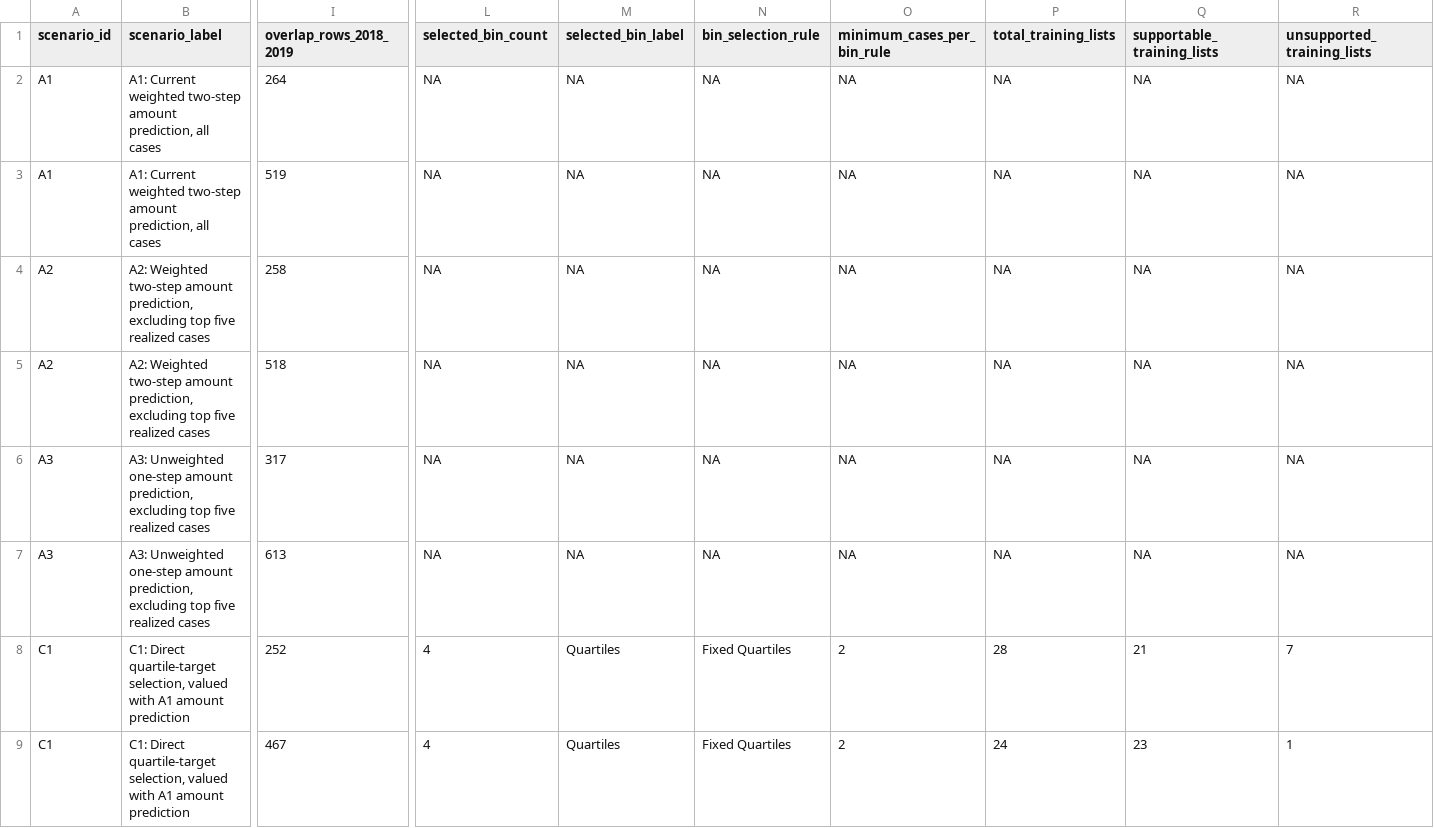
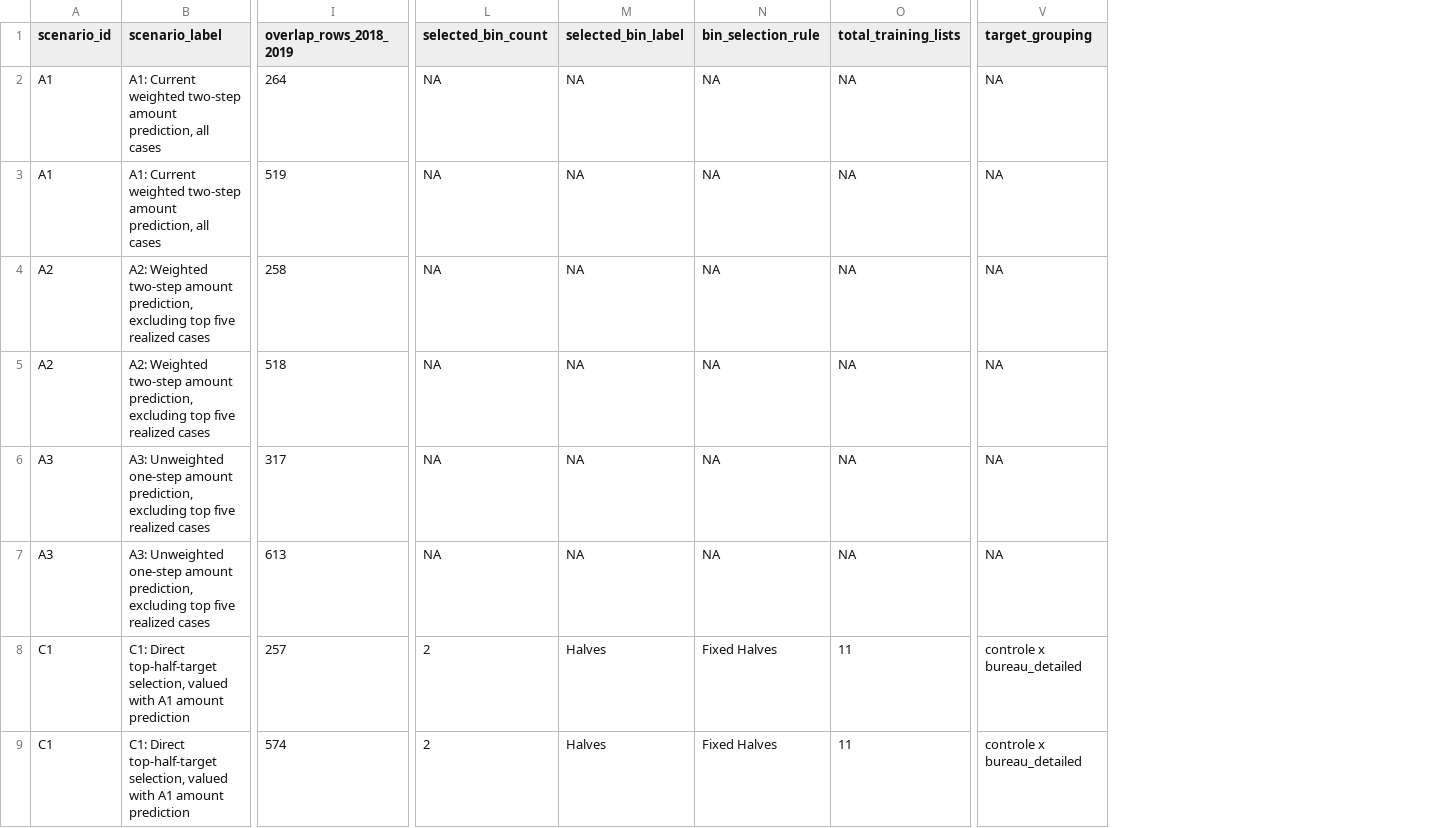
Before and after one commit to renamorado/Senegal-Tax-Audit, a CSV file: Output/table_opt_full_and_desk_bin_target_panelc_diagnostics.csv, drawn as a sheet; only a part is shown, gaps mark what is left out; removed rows and columns are numbered as before the commit, all else as after; the diff covers the shown part only; the diff names each change by its address in the sheet, - before the commit and + after, or states it on an @@ line.

Commit message:
Finalize Table 49 above-median diagnostics
Update the Panel C optimization companion to use the office-pooled above-median target, refresh the inspector-effort report wording, and add the Figure 4 probability diagnostics and generated outputs.

```diff
--- a/Output/table_opt_full_and_desk_bin_target_panelc_diagnostics.csv
+++ b/Output/table_opt_full_and_desk_bin_target_panelc_diagnostics.csv
-column O (minimum_cases_per_bin_rule), rows 2-9: NA | NA | NA | NA | NA | NA | 2 | 2
-column Q (supportable_training_lists), rows 2-9: NA | NA | NA | NA | NA | NA | 21 | 23
-column R (unsupported_training_lists), rows 2-9: NA | NA | NA | NA | NA | NA | 7 | 1
+column V (target_grouping), rows 2-9: NA | NA | NA | NA | NA | NA | controle x bureau_detailed | controle x bureau_detailed
-B8:B9 (scenario_label): C1: Direct quartile-target selection, valued…
+B8:B9 (scenario_label): C1: Direct top-half-target selection, valued…
-I8 (overlap_rows_2018_2019): 252
+I8 (overlap_rows_2018_2019): 257
-L8:L9 (selected_bin_count): 4
+L8:L9 (selected_bin_count): 2
-M8:M9 (selected_bin_label): Quartiles
+M8:M9 (selected_bin_label): Halves
-N8:N9 (bin_selection_rule): Fixed Quartiles
+N8:N9 (bin_selection_rule): Fixed Halves
-O8 (total_training_lists): 28
+O8 (total_training_lists): 11
-I9 (overlap_rows_2018_2019): 467
+I9 (overlap_rows_2018_2019): 574
-O9 (total_training_lists): 24
+O9 (total_training_lists): 11
```
Also changed, not shown: 60 edited cells elsewhere in this file, 41 other files.
